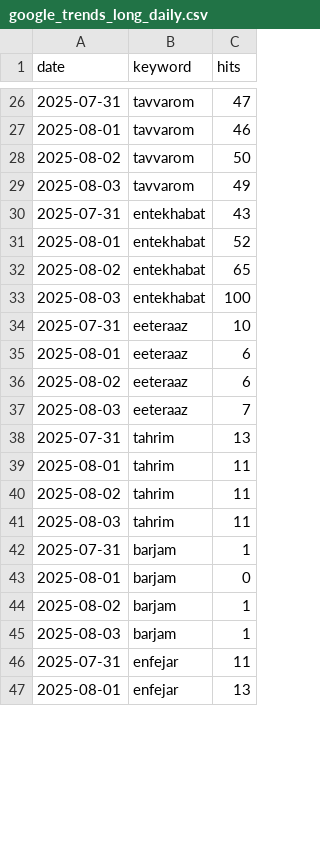
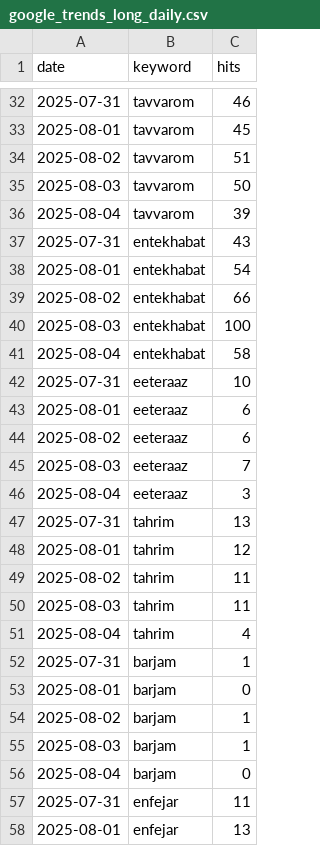
Before and after one commit to AZFARHAD24511/GT_datasets, a CSV file: data/google_trends_long_daily.csv, drawn as a sheet; only a part is shown, gaps mark what is left out; the diff covers the shown part only.

```diff
--- a/data/google_trends_long_daily.csv
+++ b/data/google_trends_long_daily.csv
@@ -26,9 +32,11 @@
-2025-07-31,tavvarom,47
-2025-08-01,tavvarom,46
-2025-08-02,tavvarom,50
-2025-08-03,tavvarom,49
+2025-07-31,tavvarom,46
+2025-08-01,tavvarom,45
+2025-08-02,tavvarom,51
+2025-08-03,tavvarom,50
+2025-08-04,tavvarom,39
 2025-07-31,entekhabat,43
-2025-08-01,entekhabat,52
-2025-08-02,entekhabat,65
+2025-08-01,entekhabat,54
+2025-08-02,entekhabat,66
 2025-08-03,entekhabat,100
+2025-08-04,entekhabat,58
 2025-07-31,eeteraaz,10
@@ -37,6 +45,8 @@
 2025-08-03,eeteraaz,7
+2025-08-04,eeteraaz,3
 2025-07-31,tahrim,13
-2025-08-01,tahrim,11
+2025-08-01,tahrim,12
 2025-08-02,tahrim,11
 2025-08-03,tahrim,11
+2025-08-04,tahrim,4
 2025-07-31,barjam,1
@@ -45,2 +55,3 @@
 2025-08-03,barjam,1
+2025-08-04,barjam,0
 2025-07-31,enfejar,11
```
Also changed, not shown: 10 added rows and 20 edited cells elsewhere in this file.
